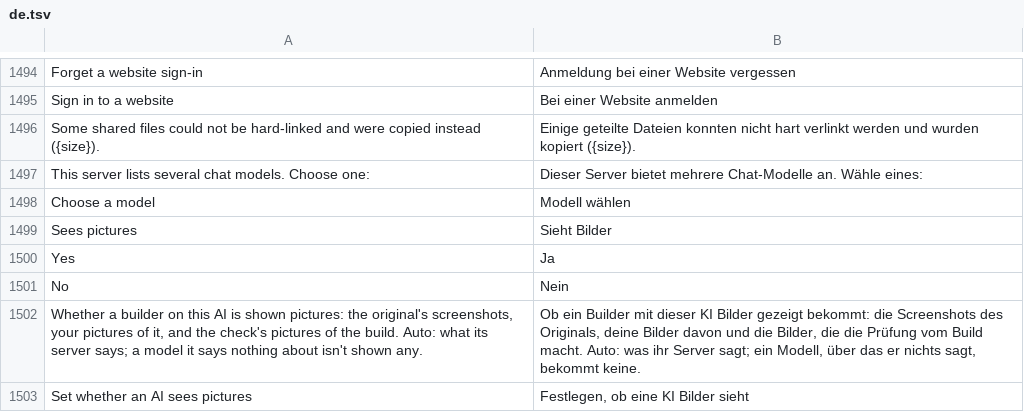
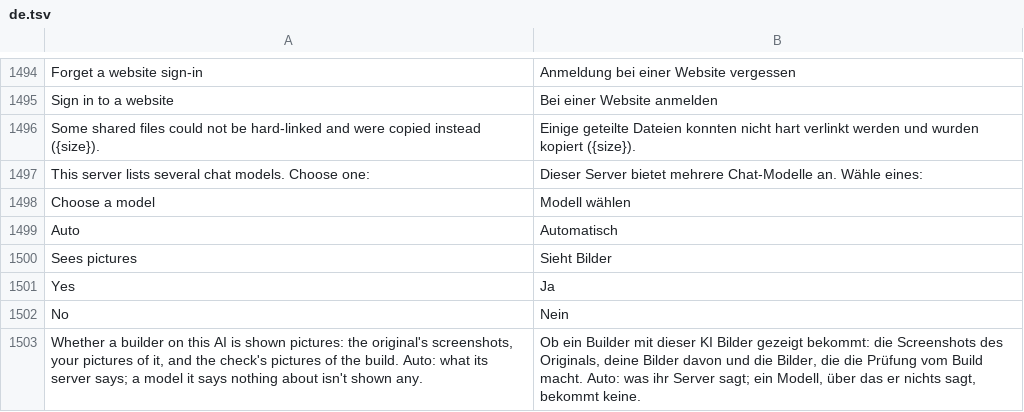
Before and after one commit to Jp25rocko/Craft-Anythinf, a TSV file: crates/ui-egui/src/i18n/de.tsv, drawn as a sheet; only a part is shown, gaps mark what is left out; the shorter side is filled out with more unchanged rows.

```diff
--- a/crates/ui-egui/src/i18n/de.tsv
+++ b/crates/ui-egui/src/i18n/de.tsv
@@ -1498,2 +1498,3 @@ This server lists several chat models. Choose one:	Dieser Server bietet mehrere
 Choose a model	Modell wählen
+Auto	Automatisch
 Sees pictures	Sieht Bilder
```
Also changed, not shown: crates/ui-egui/src/i18n/cs.tsv, crates/ui-egui/src/i18n/es.tsv, 10 other files.
